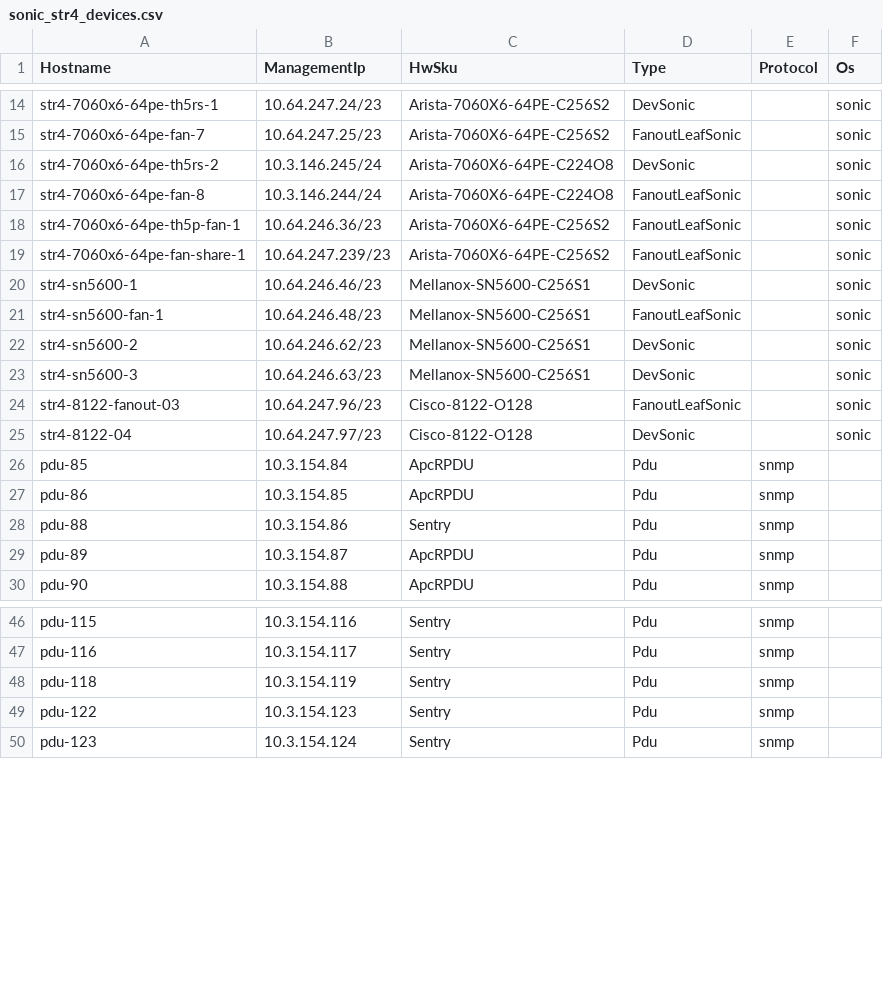
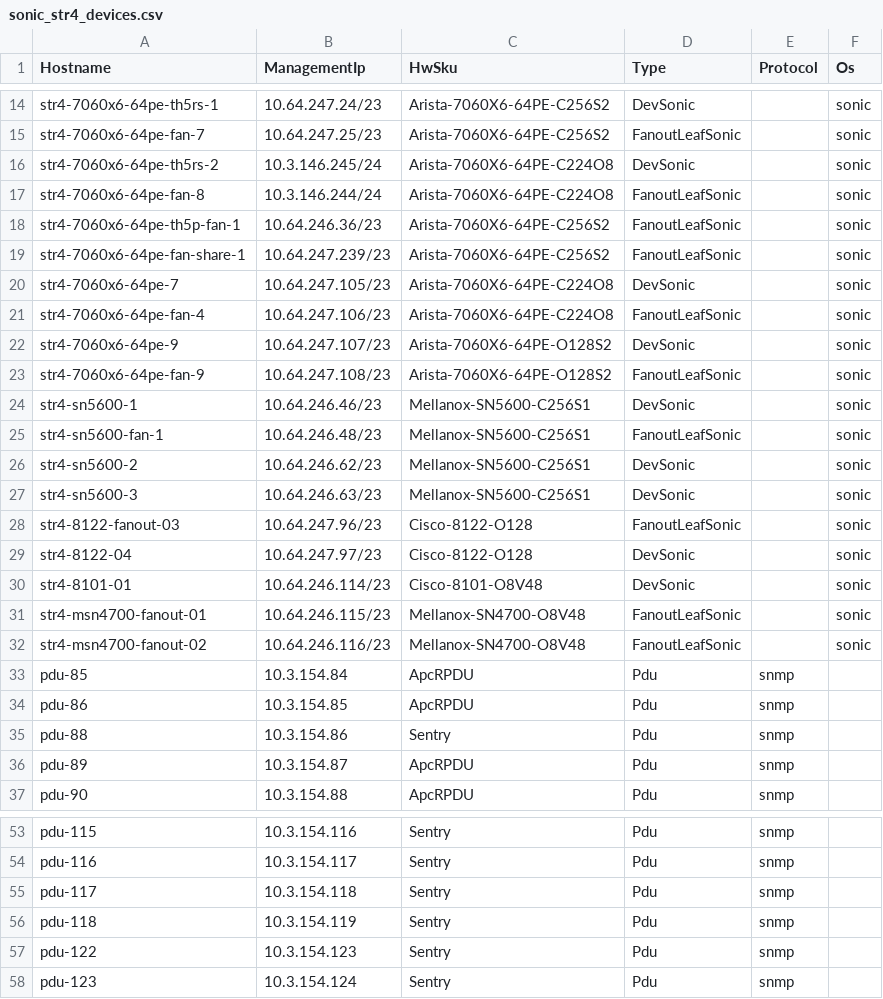
Before and after one commit to sonic-net/sonic-mgmt, a CSV file: ansible/files/sonic_str4_devices.csv, drawn as a sheet; only a part is shown, gaps mark what is left out.

```diff
--- a/ansible/files/sonic_str4_devices.csv
+++ b/ansible/files/sonic_str4_devices.csv
@@ -19,2 +19,6 @@ str4-7060x6-64pe-th5p-fan-1,10.64.246.36/23,Arista-7060X6-64PE-C256S2,FanoutLeaf
 str4-7060x6-64pe-fan-share-1,10.64.247.239/23,Arista-7060X6-64PE-C256S2,FanoutLeafSonic,,sonic
+str4-7060x6-64pe-7,10.64.247.105/23,Arista-7060X6-64PE-C224O8,DevSonic,,sonic
+str4-7060x6-64pe-fan-4,10.64.247.106/23,Arista-7060X6-64PE-C224O8,FanoutLeafSonic,,sonic
+str4-7060x6-64pe-9,10.64.247.107/23,Arista-7060X6-64PE-O128S2,DevSonic,,sonic
+str4-7060x6-64pe-fan-9,10.64.247.108/23,Arista-7060X6-64PE-O128S2,FanoutLeafSonic,,sonic
 str4-sn5600-1,10.64.246.46/23,Mellanox-SN5600-C256S1,DevSonic,,sonic
@@ -25,2 +29,5 @@ str4-8122-fanout-03,10.64.247.96/23,Cisco-8122-O128,FanoutLeafSonic,,sonic
 str4-8122-04,10.64.247.97/23,Cisco-8122-O128,DevSonic,,sonic
+str4-8101-01,10.64.246.114/23,Cisco-8101-O8V48,DevSonic,,sonic
+str4-msn4700-fanout-01,10.64.246.115/23,Mellanox-SN4700-O8V48,FanoutLeafSonic,,sonic
+str4-msn4700-fanout-02,10.64.246.116/23,Mellanox-SN4700-O8V48,FanoutLeafSonic,,sonic
 pdu-85,10.3.154.84,ApcRPDU,Pdu,snmp,
@@ -47,2 +54,3 @@ pdu-115,10.3.154.116,Sentry,Pdu,snmp,
 pdu-116,10.3.154.117,Sentry,Pdu,snmp,
+pdu-117,10.3.154.118,Sentry,Pdu,snmp,
 pdu-118,10.3.154.119,Sentry,Pdu,snmp,
```
Also changed, not shown: ansible/files/sonic_bjw2_devices.csv, ansible/files/sonic_bjw2_links.csv, 18 other files.
